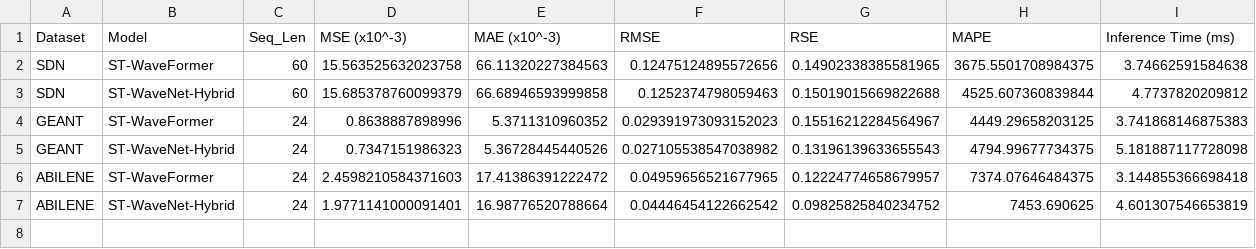
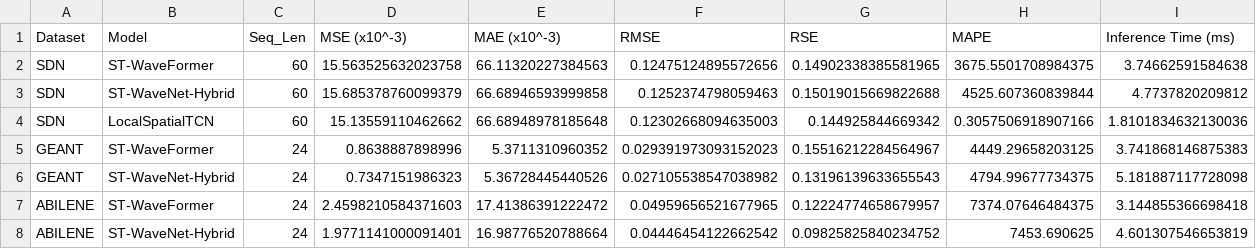
Before and after one commit to Vannt20/thucnghiem, a CSV file: results/bang_ket_qua_danh_gia_mo_hinh.csv, drawn as a sheet; the diff names each change by its address in the sheet, - before the commit and + after, or states it on an @@ line.

Commit message:
add local sdn

```diff
--- a/results/bang_ket_qua_danh_gia_mo_hinh.csv
+++ b/results/bang_ket_qua_danh_gia_mo_hinh.csv
+row 4: SDN | LocalSpatialTCN | 60 | 15.13559110462662 | 66.68948978185648 | 0.12302668094635003 | 0.144925844669342 | 0.3057506918907166 | 1.8101834632130036
```
Also changed, not shown: 28 other files.
